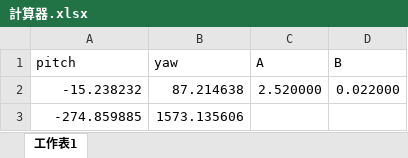
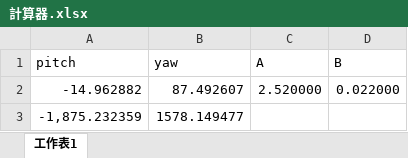
Before and after one commit to Yunkong-ouo/DreamWind, an Excel workbook: src/module/autoitem/計算器.xlsx, sheet 工作表1, drawn as a sheet; values as stored, in another font and other column widths than the file's, no borders; removed rows and columns are numbered as before the commit, all else as after; the diff names each change by its address in the sheet, - before the commit and + after, or states it on an @@ line.

```diff
--- a/src/module/autoitem/計算器.xlsx (sheet 工作表1)
+++ b/src/module/autoitem/計算器.xlsx (sheet 工作表1)
-A2 (pitch): -15.238232
+A2 (pitch): -14.962882
-B2 (yaw): 87.214638
+B2 (yaw): 87.492607
-row 3: -274.859885 | 1573.135606
+row 3: -1,875.232359 | 1578.149477
```
Also changed, not shown: 34 other files.
